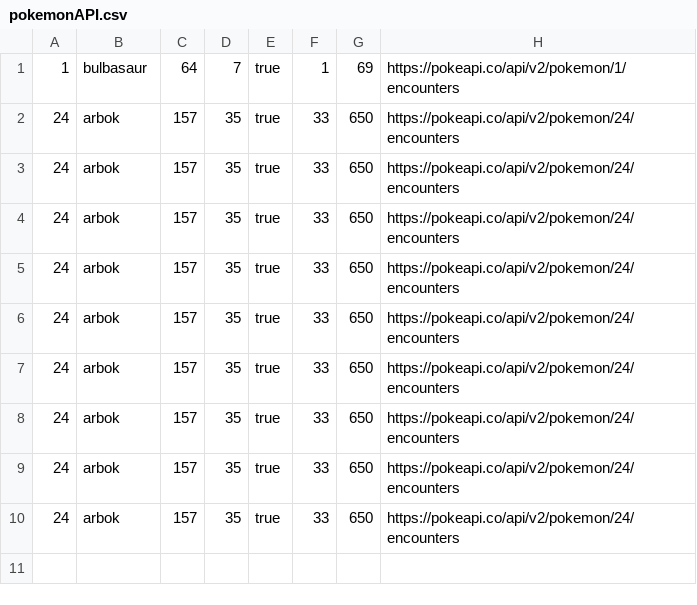
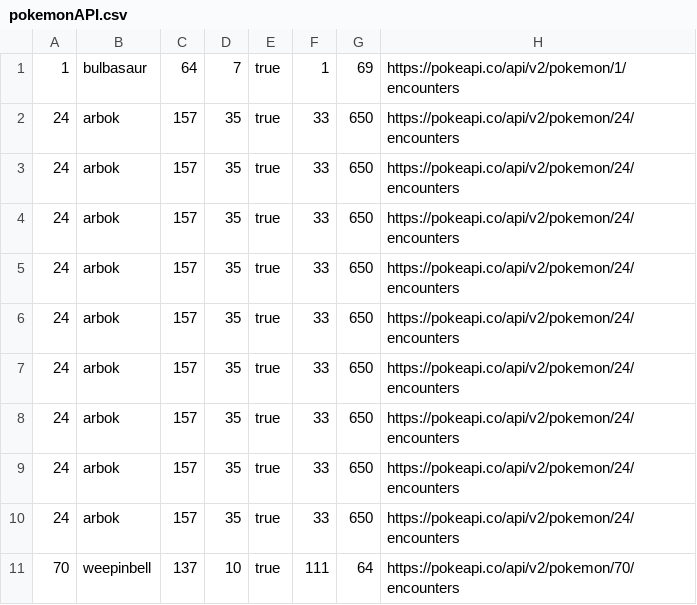
Before and after one commit to wizelineacademy/2022Q2GO-Bootcamp, a CSV file: data/pokemonAPI.csv, drawn as a sheet; the diff names each change by its address in the sheet, - before the commit and + after, or states it on an @@ line.

```diff
--- a/data/pokemonAPI.csv
+++ b/data/pokemonAPI.csv
+row 11: 70 | weepinbell | 137 | 10 | true | 111 | 64 | https://pokeapi.co/api/v2/pokemon/70/encounters
```
Also changed, not shown: 26 other files.
